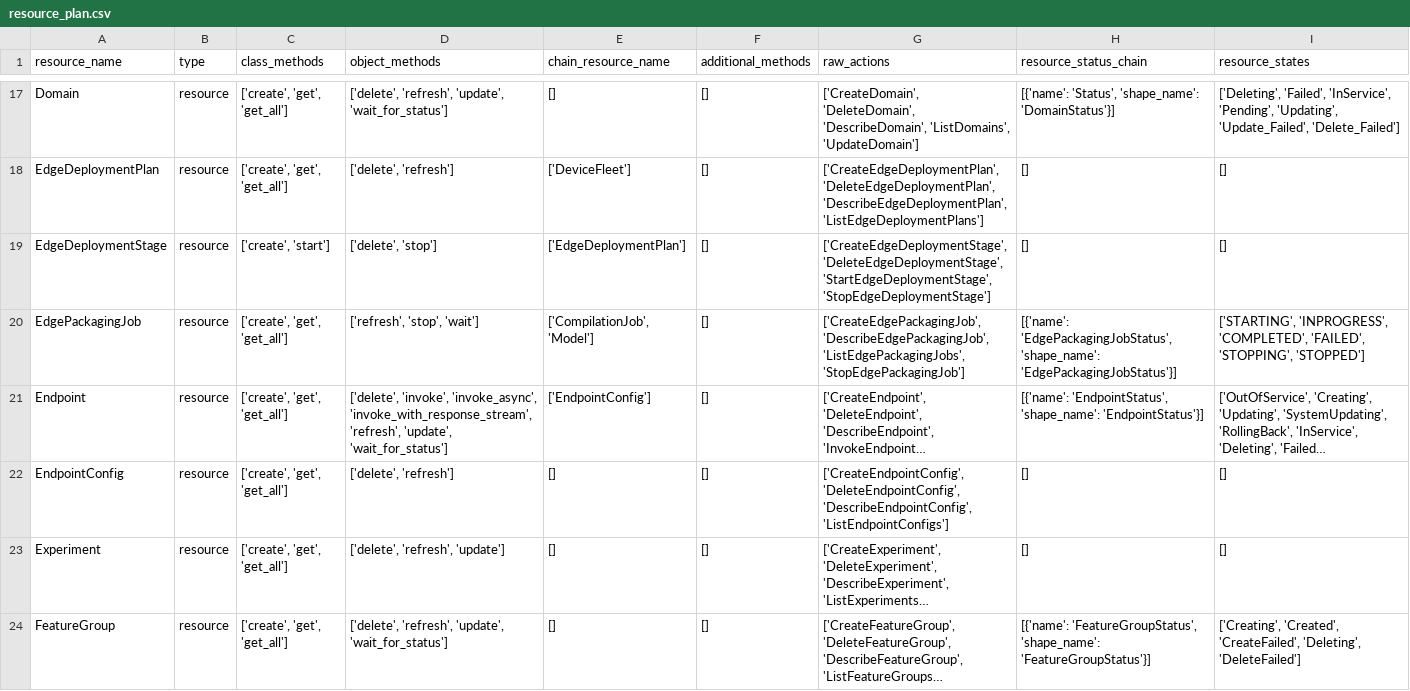
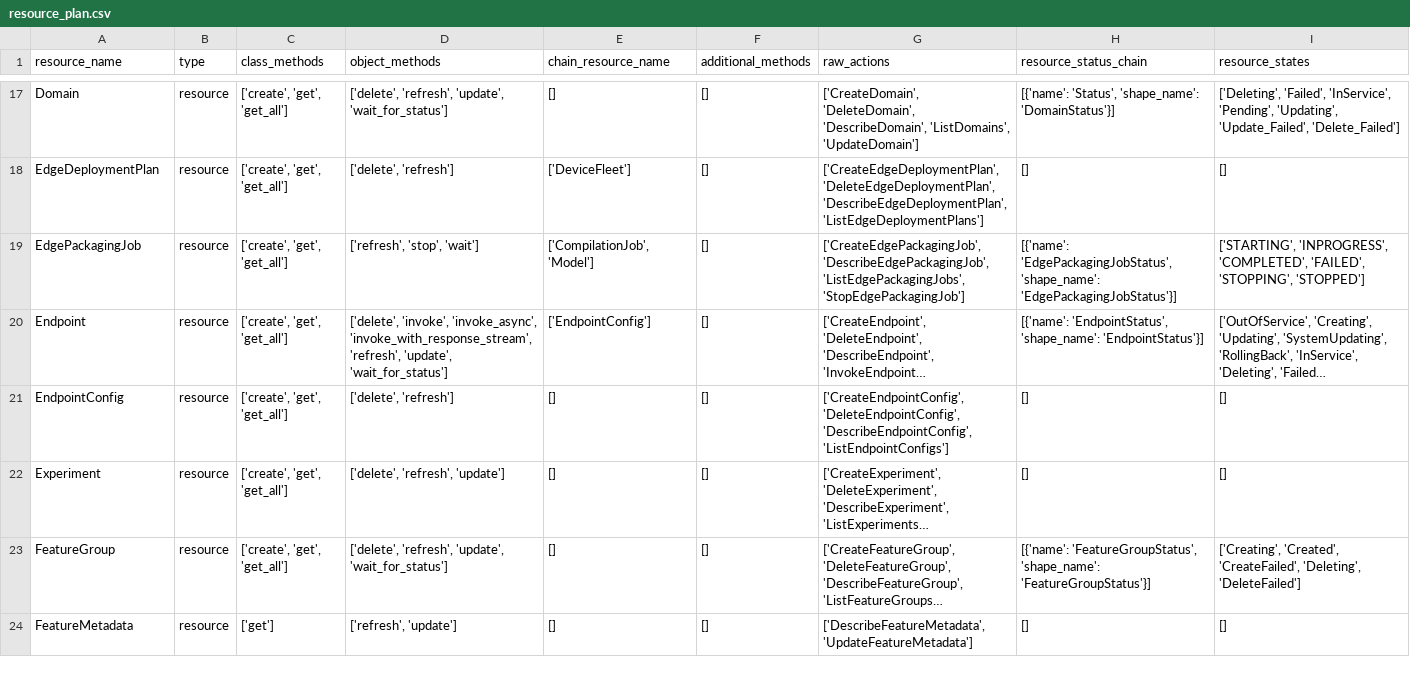
Before and after one commit to aws/sagemaker-core, a CSV file: resource_plan.csv, drawn as a sheet; only a part is shown, gaps mark what is left out; the shorter side is filled out with more unchanged rows; long unchanged cells end in …; the diff names each change by its address in the sheet, - before the commit and + after, or states it on an @@ line.

```diff
--- a/resource_plan.csv
+++ b/resource_plan.csv
-row 19: EdgeDeploymentStage | resource | ['create', 'start'] | ['delete', 'stop'] | ['EdgeDeploymentPlan'] | [] | ['CreateEdgeDeploymentStage', 'DeleteEdgeDeploymentStage', 'StartEdgeDeploymentStage', 'StopEdgeDeploymentStage'] | [] | []
```
Also changed, not shown: 4 other files.
